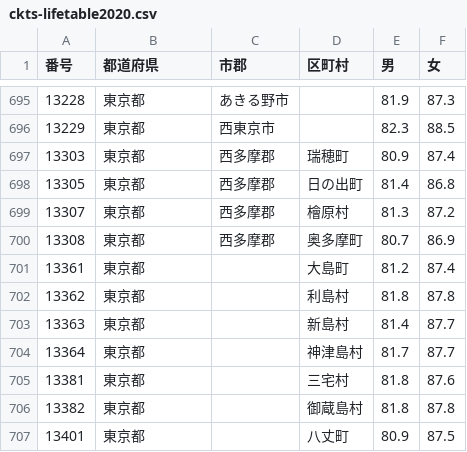
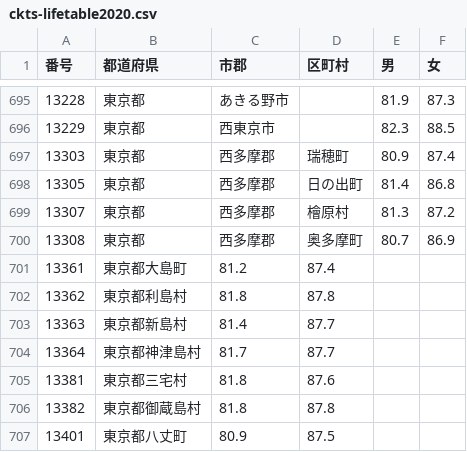
Before and after one commit to sharase/education, a CSV file: ckts-lifetable2020.csv, drawn as a sheet; only a part is shown, gaps mark what is left out; the diff covers the shown part only.

Commit message:
計算機演習Bの教材
令和２年市区町村別生命表

```diff
--- a/ckts-lifetable2020.csv
+++ b/ckts-lifetable2020.csv
@@ -701,7 +701,7 @@
-13361,東京都,,大島町,81.2,87.4,,
-13362,東京都,,利島村,81.8,87.8,,
-13363,東京都,,新島村,81.4,87.7,,
-13364,東京都,,神津島村,81.7,87.7,,
-13381,東京都,,三宅村,81.8,87.6,,
-13382,東京都,,御蔵島村,81.8,87.8,,
-13401,東京都,,八丈町,80.9,87.5,,
+13361,東京都大島町,81.2,87.4
+13362,東京都利島村,81.8,87.8
+13363,東京都新島村,81.4,87.7
+13364,東京都神津島村,81.7,87.7
+13381,東京都三宅村,81.8,87.6
+13382,東京都御蔵島村,81.8,87.8
+13401,東京都八丈町,80.9,87.5
```
Also changed, not shown: 10 edited cells elsewhere in this file.
